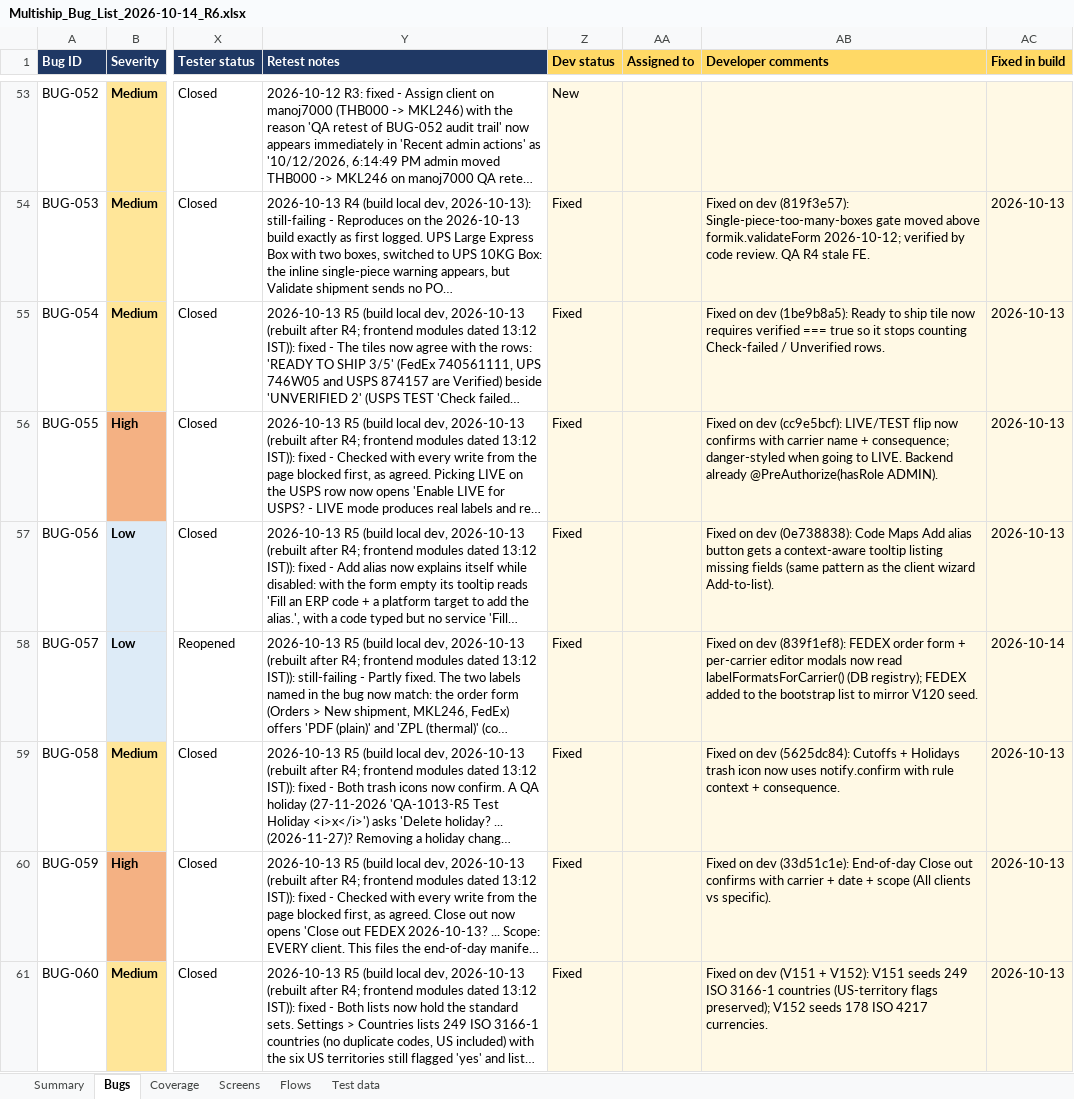
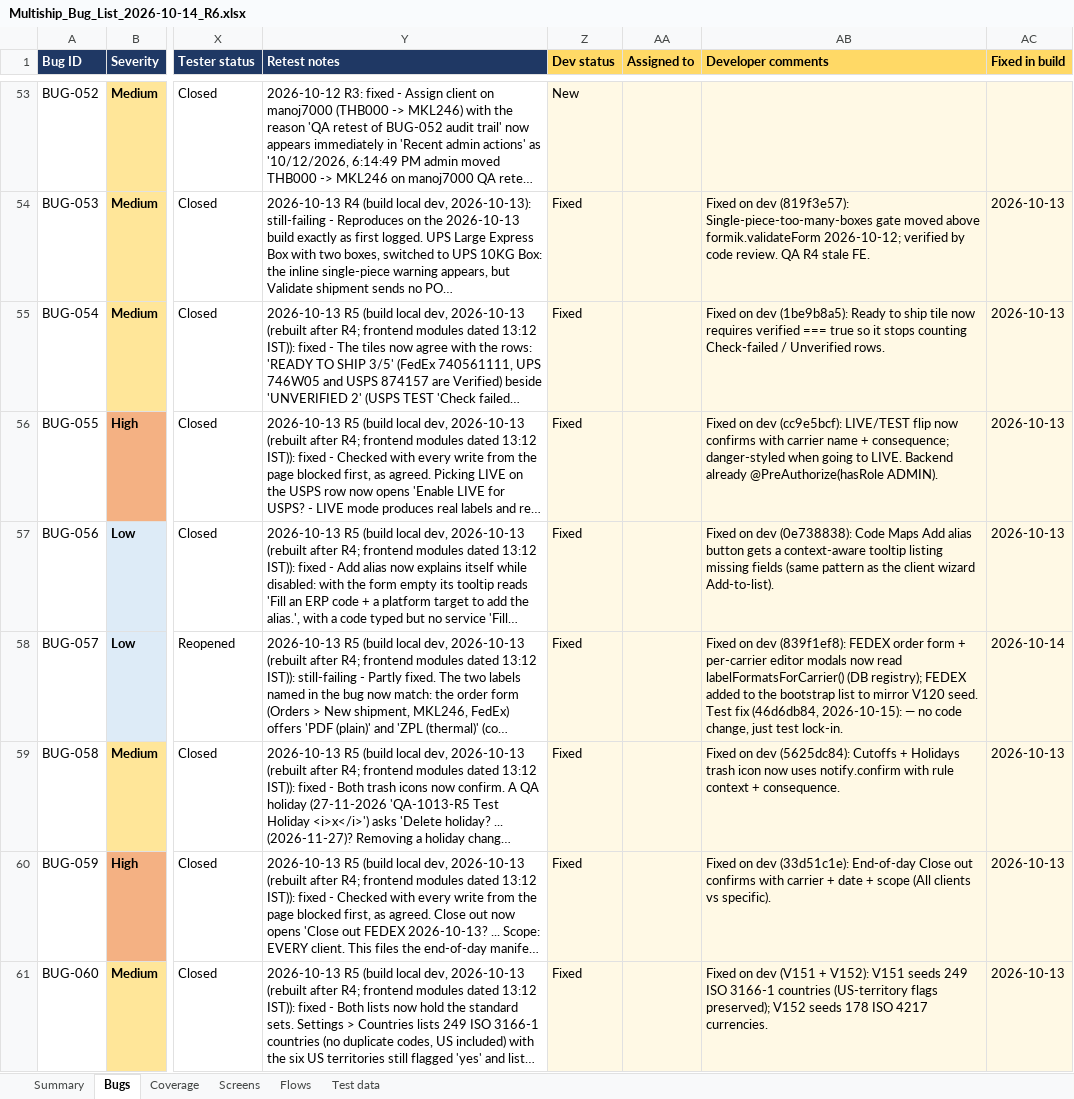
Before and after one commit to maharana2006-tech/thb-shioai, an Excel workbook: docs/audits/Multiship_Bug_List_2026-10-14_R6.xlsx, sheet Bugs, drawn as a sheet; only a part is shown, gaps mark what is left out; long unchanged cells end in …; values as stored, in another font and other column widths than the file's, no borders; ↵ is a line break in a cell; the diff covers the shown part only; the diff names each change by its address in the sheet, - before the commit and + after, or states it on an @@ line.

```diff
--- a/docs/audits/Multiship_Bug_List_2026-10-14_R6.xlsx (sheet Bugs)
+++ b/docs/audits/Multiship_Bug_List_2026-10-14_R6.xlsx (sheet Bugs)
-AB58 (Developer comments): …V120 seed.
+AB58 (Developer comments): …V120 seed. ↵ Test fix (46d6db84, 2026-10-15): — no code change, just test lock-in.
```
Also changed, not shown: 6 edited cells elsewhere in this sheet, 1 other file.
